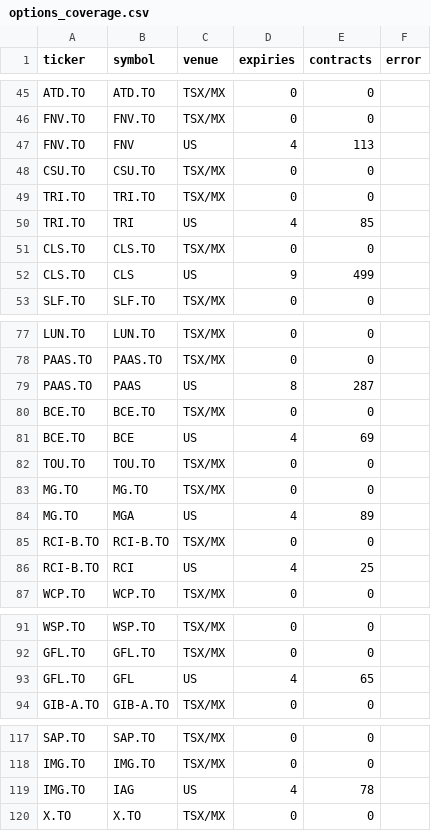
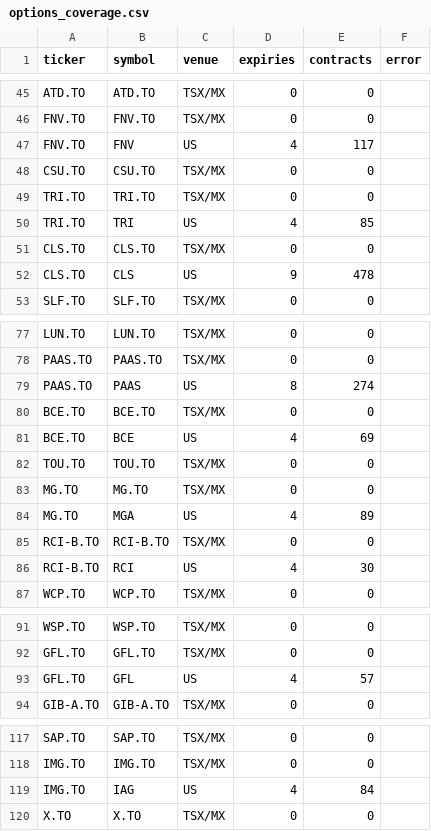
Before and after one commit to connormcginty12-alt/tsx-value-check, a CSV file: data/options_coverage.csv, drawn as a sheet; only a part is shown, gaps mark what is left out; the diff covers the shown part only.

```diff
--- a/data/options_coverage.csv
+++ b/data/options_coverage.csv
@@ -46,3 +46,3 @@ ATD.TO,ATD.TO,TSX/MX,0,0,
 FNV.TO,FNV.TO,TSX/MX,0,0,
-FNV.TO,FNV,US,4,113,
+FNV.TO,FNV,US,4,117,
 CSU.TO,CSU.TO,TSX/MX,0,0,
@@ -51,3 +51,3 @@ TRI.TO,TRI,US,4,85,
 CLS.TO,CLS.TO,TSX/MX,0,0,
-CLS.TO,CLS,US,9,499,
+CLS.TO,CLS,US,9,478,
 SLF.TO,SLF.TO,TSX/MX,0,0,
@@ -78,3 +78,3 @@ LUN.TO,LUN.TO,TSX/MX,0,0,
 PAAS.TO,PAAS.TO,TSX/MX,0,0,
-PAAS.TO,PAAS,US,8,287,
+PAAS.TO,PAAS,US,8,274,
 BCE.TO,BCE.TO,TSX/MX,0,0,
@@ -85,3 +85,3 @@ MG.TO,MGA,US,4,89,
 RCI-B.TO,RCI-B.TO,TSX/MX,0,0,
-RCI-B.TO,RCI,US,4,25,
+RCI-B.TO,RCI,US,4,30,
 WCP.TO,WCP.TO,TSX/MX,0,0,
@@ -92,3 +92,3 @@ WSP.TO,WSP.TO,TSX/MX,0,0,
 GFL.TO,GFL.TO,TSX/MX,0,0,
-GFL.TO,GFL,US,4,65,
+GFL.TO,GFL,US,4,57,
 GIB-A.TO,GIB-A.TO,TSX/MX,0,0,
@@ -118,3 +118,3 @@ SAP.TO,SAP.TO,TSX/MX,0,0,
 IMG.TO,IMG.TO,TSX/MX,0,0,
-IMG.TO,IAG,US,4,78,
+IMG.TO,IAG,US,4,84,
 X.TO,X.TO,TSX/MX,0,0,
```
Also changed, not shown: 14 edited cells elsewhere in this file, 1 other file.
